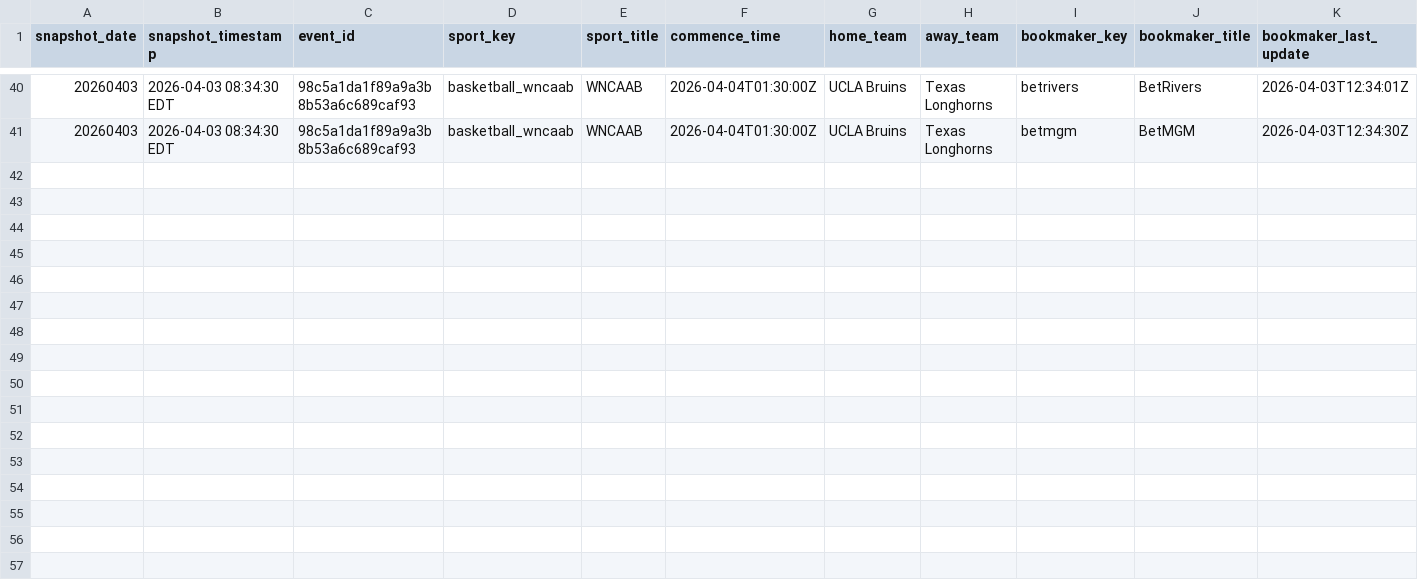
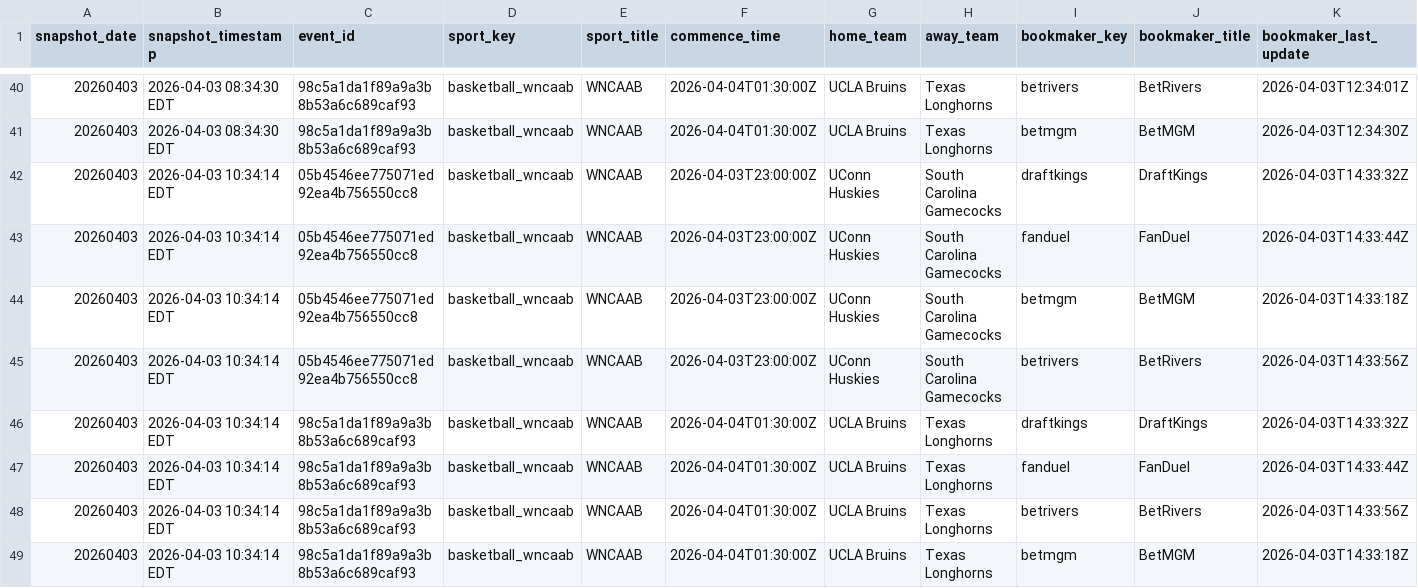
Before and after one commit to hpyhyacinth/nicar26-github-actions, a CSV file: data/wncaab_odds_20260403.csv, drawn as a sheet; only a part is shown, gaps mark what is left out; rows hold the shown columns only; the diff names each change by its address in the sheet, - before the commit and + after, or states it on an @@ line.

```diff
--- a/data/wncaab_odds_20260403.csv
+++ b/data/wncaab_odds_20260403.csv
+row 42: 20260403 | 2026-04-03 10:34:14 EDT | 05b4546ee775071ed92ea4b756550cc8 | basketball_wncaab | WNCAAB | 2026-04-03T23:00:00Z | UConn Huskies | South Carolina Gamecocks | draftkings | DraftKings | 2026-04-03T14:33:32Z
+row 43: 20260403 | 2026-04-03 10:34:14 EDT | 05b4546ee775071ed92ea4b756550cc8 | basketball_wncaab | WNCAAB | 2026-04-03T23:00:00Z | UConn Huskies | South Carolina Gamecocks | fanduel | FanDuel | 2026-04-03T14:33:44Z
+row 44: 20260403 | 2026-04-03 10:34:14 EDT | 05b4546ee775071ed92ea4b756550cc8 | basketball_wncaab | WNCAAB | 2026-04-03T23:00:00Z | UConn Huskies | South Carolina Gamecocks | betmgm | BetMGM | 2026-04-03T14:33:18Z
+row 45: 20260403 | 2026-04-03 10:34:14 EDT | 05b4546ee775071ed92ea4b756550cc8 | basketball_wncaab | WNCAAB | 2026-04-03T23:00:00Z | UConn Huskies | South Carolina Gamecocks | betrivers | BetRivers | 2026-04-03T14:33:56Z
+row 46: 20260403 | 2026-04-03 10:34:14 EDT | 98c5a1da1f89a9a3b8b53a6c689caf93 | basketball_wncaab | WNCAAB | 2026-04-04T01:30:00Z | UCLA Bruins | Texas Longhorns | draftkings | DraftKings | 2026-04-03T14:33:32Z
+row 47: 20260403 | 2026-04-03 10:34:14 EDT | 98c5a1da1f89a9a3b8b53a6c689caf93 | basketball_wncaab | WNCAAB | 2026-04-04T01:30:00Z | UCLA Bruins | Texas Longhorns | fanduel | FanDuel | 2026-04-03T14:33:44Z
+row 48: 20260403 | 2026-04-03 10:34:14 EDT | 98c5a1da1f89a9a3b8b53a6c689caf93 | basketball_wncaab | WNCAAB | 2026-04-04T01:30:00Z | UCLA Bruins | Texas Longhorns | betrivers | BetRivers | 2026-04-03T14:33:56Z
+row 49: 20260403 | 2026-04-03 10:34:14 EDT | 98c5a1da1f89a9a3b8b53a6c689caf93 | basketball_wncaab | WNCAAB | 2026-04-04T01:30:00Z | UCLA Bruins | Texas Longhorns | betmgm | BetMGM | 2026-04-03T14:33:18Z
```
Also changed, not shown: 1 other file.
